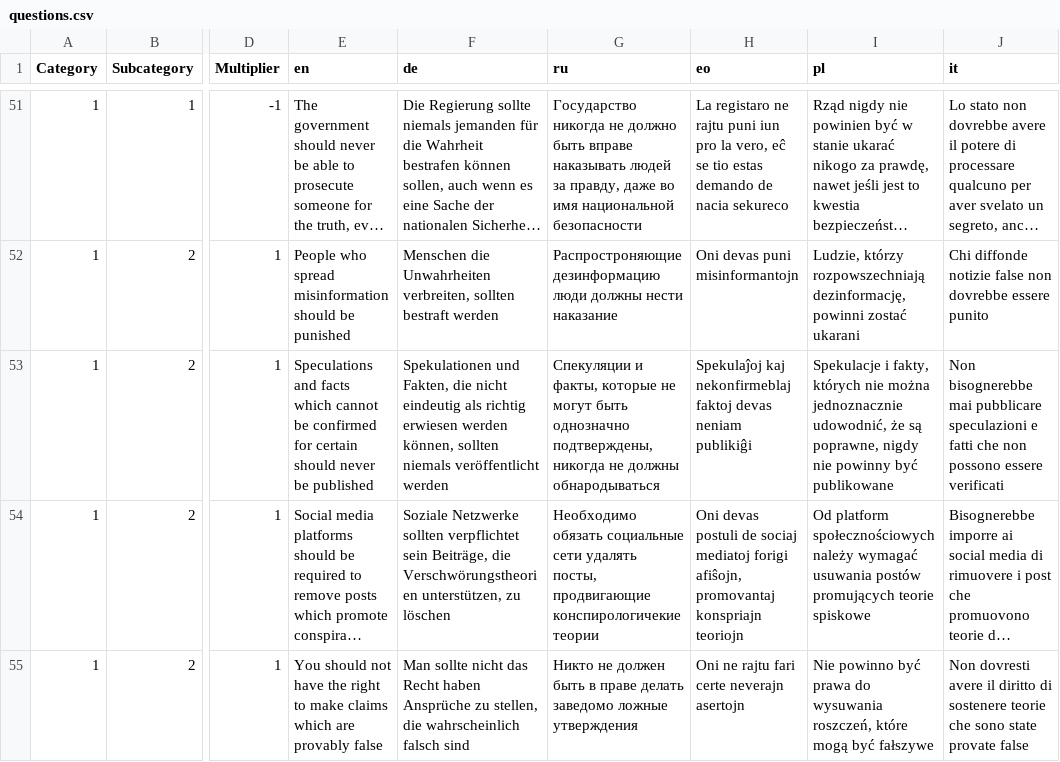
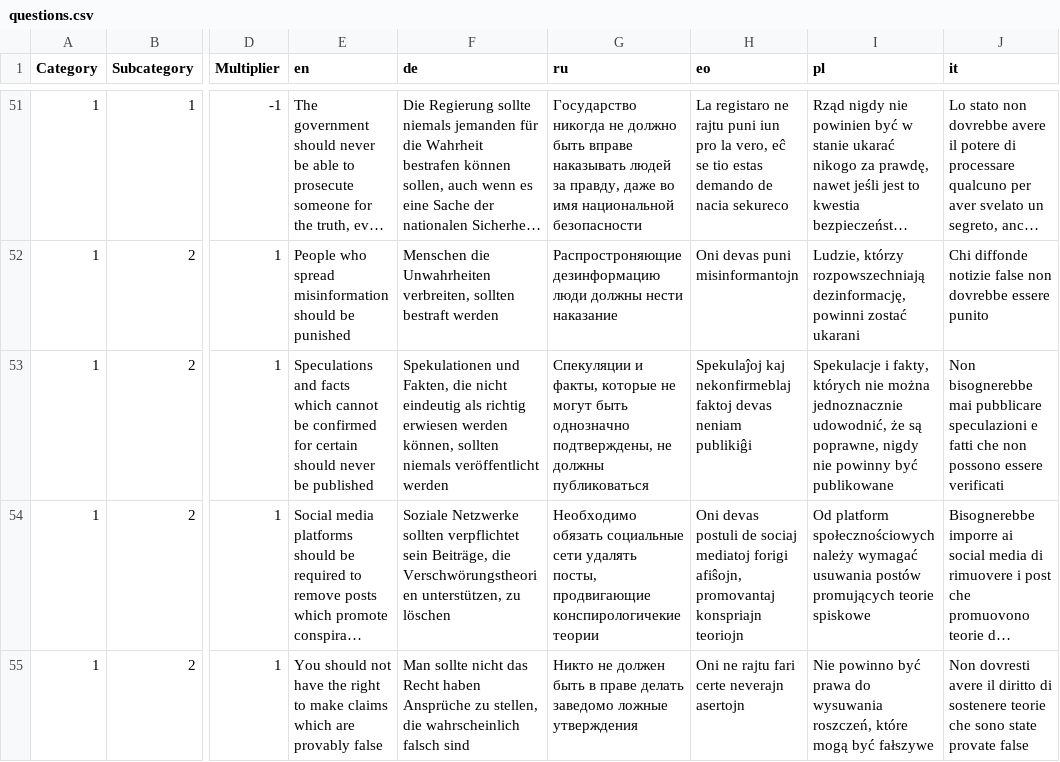
Before and after one commit to sixtriangles/sixtriangles.github.io, a CSV file: questions.csv, drawn as a sheet; only a part is shown, gaps mark what is left out; long unchanged cells end in …; the diff names each change by its address in the sheet, - before the commit and + after, or states it on an @@ line.

Commit message:
fix typo & style

```diff
--- a/questions.csv
+++ b/questions.csv
-G53 (ru): …однозначно подтверждены, никогда не должны обнародываться
+G53 (ru): …однозначно подтверждены, не должны публиковаться
```
